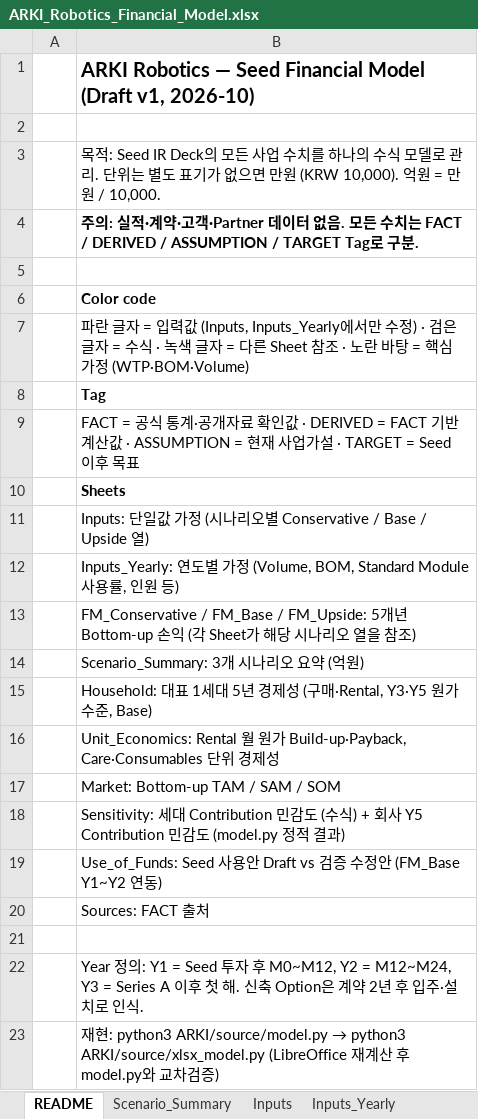
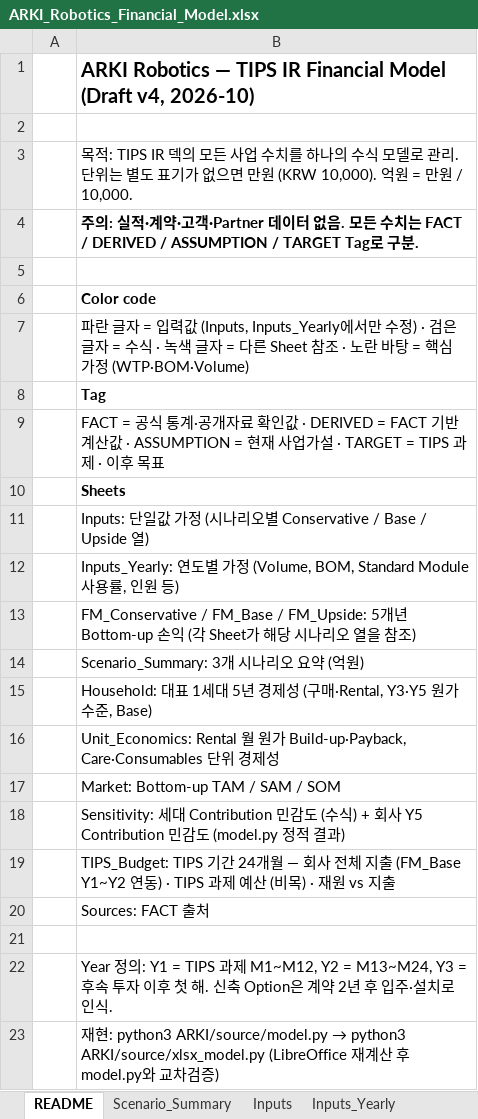
Before and after one commit to kimdonghyun2789-hash/D, an Excel workbook: ARKI/ARKI_Robotics_Financial_Model.xlsx, sheet README, drawn as a sheet; values as stored, in another font and other column widths than the file's, no borders; the diff names each change by its address in the sheet, - before the commit and + after, or states it on an @@ line.

```diff
--- a/ARKI/ARKI_Robotics_Financial_Model.xlsx (sheet README)
+++ b/ARKI/ARKI_Robotics_Financial_Model.xlsx (sheet README)
-B1: …Robotics — Seed Financial Model (Draft v1, 2026-10)
+B1: …Robotics — TIPS IR Financial Model (Draft v4, 2026-10)
-B3: 목적: Seed IR Deck의 모든…
+B3: 목적: TIPS IR 덱의 모든…
-B9: …· TARGET = Seed 이후 목…
+B9: …· TARGET = TIPS 과제 · 이후 목…
-B19: Use_of_Funds: Seed 사용안 Draft vs 검증 수정안 (FM_Base Y1~Y2 연동)
+B19: TIPS_Budget: TIPS 기간 24개월 — 회사 전체 지출 (FM_Base Y1~Y2 연동) · TIPS 과제 예산 (비목) · 재원 vs 지출
-B22: …의: Y1 = Seed 투자 후 M0~M12, Y2 = M12~M24, Y3 = Series A 이후 첫…
+B22: …의: Y1 = TIPS 과제 M1~M12, Y2 = M13~M24, Y3 = 후속 투자 이후 첫…
```
Also changed, not shown: sheet FM_Upside, sheet FM_Base, sheet FM_Conservative, sheet TIPS_Budget, sheet Scenario_Summary, sheet Inputs_Yearly, 3 more sheets, other sheet tabs, 41 other files.
